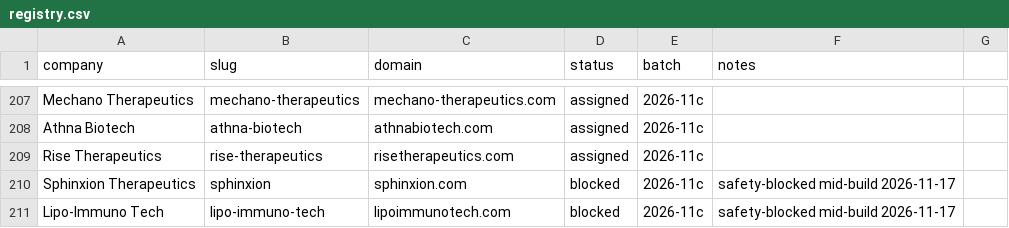
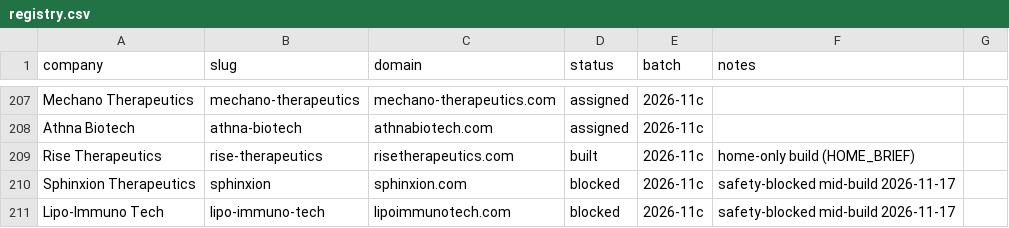
Before and after one commit to charneym/harvardsites, a CSV file: _kit/sourcing/registry.csv, drawn as a sheet; only a part is shown, gaps mark what is left out.

```diff
--- a/_kit/sourcing/registry.csv
+++ b/_kit/sourcing/registry.csv
@@ -208,3 +208,3 @@ Mechano Therapeutics,mechano-therapeutics,mechano-therapeutics.com,assigned,2026
 Athna Biotech,athna-biotech,athnabiotech.com,assigned,2026-11c,
-Rise Therapeutics,rise-therapeutics,risetherapeutics.com,assigned,2026-11c,
+Rise Therapeutics,rise-therapeutics,risetherapeutics.com,built,2026-11c,home-only build (HOME_BRIEF)
 Sphinxion Therapeutics,sphinxion,sphinxion.com,blocked,2026-11c,safety-blocked mid-build 2026-11-17
```
